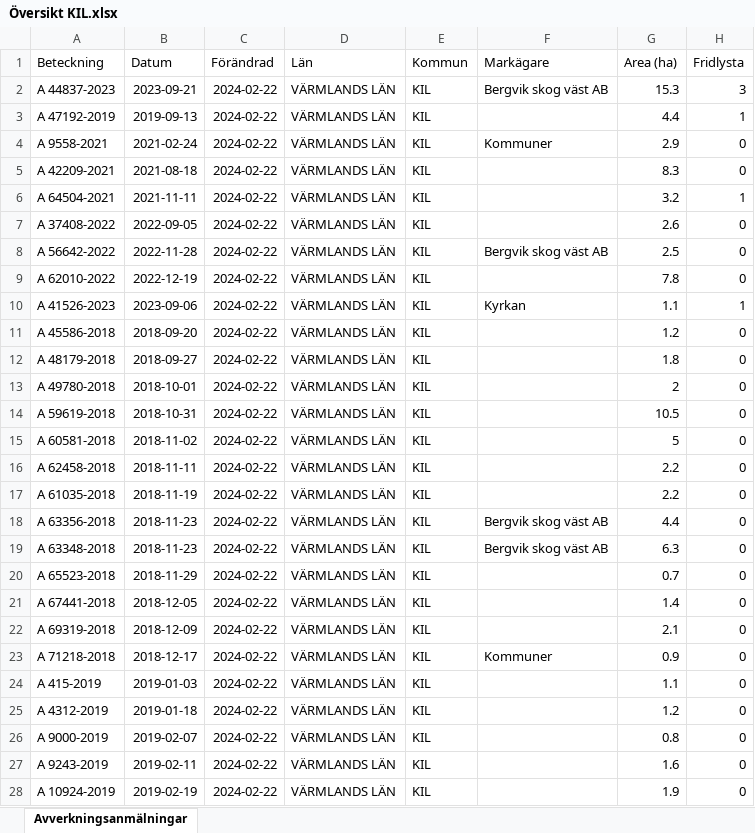
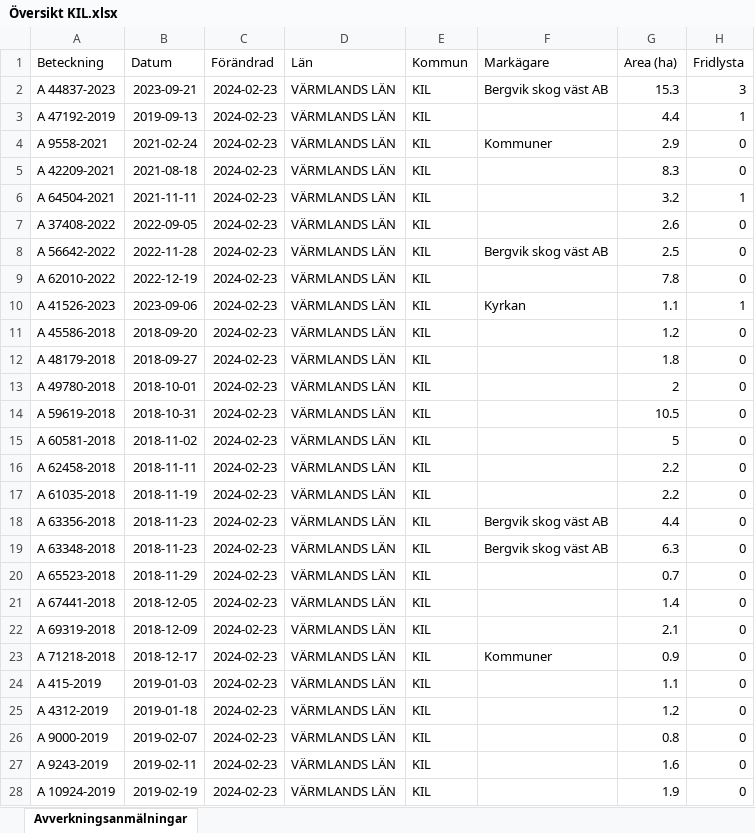
Before and after one commit to klasma/Logging_1715, an Excel workbook: Översikt KIL.xlsx, sheet Avverkningsanmälningar, drawn as a sheet; only a part is shown; values as stored, in another font and other column widths than the file's, no borders; the diff covers the shown part only; the diff names each change by its address in the sheet, - before the commit and + after, or states it on an @@ line.

```diff
--- a/Översikt KIL.xlsx (sheet Avverkningsanmälningar)
+++ b/Översikt KIL.xlsx (sheet Avverkningsanmälningar)
-C2:C28 (Förändrad): 2024-02-22
+C2:C28 (Förändrad): 2024-02-23
```
Also changed, not shown: 391 edited cells elsewhere in this sheet, artfynd/A 37408-2022 artfynd.xlsx, artfynd/A 41526-2023 artfynd.xlsx, 54 other files.
